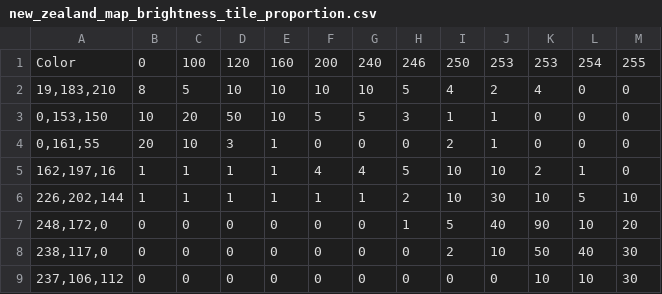
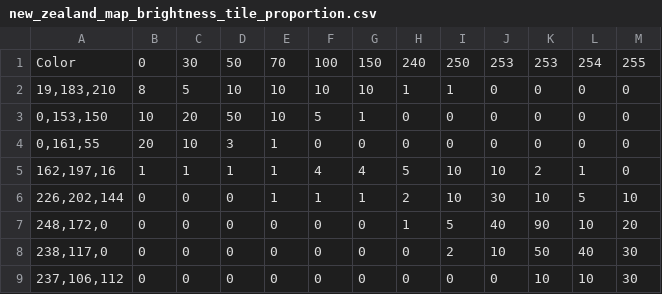
Before and after one commit to leifgehrmann/lego-art-map-generator, a CSV file: data/new_zealand_map_brightness_tile_proportion.csv, drawn as a sheet.

Commit message:
Updated New Zealand tile distribution

```diff
--- a/data/new_zealand_map_brightness_tile_proportion.csv
+++ b/data/new_zealand_map_brightness_tile_proportion.csv
@@ -1,7 +1,7 @@
-        Color,     0,      100,    120,     160,     200,    240,     246,     250,     253,     253,     254,     255
- "19,183,210",     8,       5,      10,      10,      10,     10,       5,       4,       2,       4,       0,       0
-  "0,153,150",    10,      20,      50,      10,       5,      5,       3,       1,       1,       0,       0,       0
-   "0,161,55",    20,      10,       3,       1,       0,      0,       0,       2,       1,       0,       0,       0
+        Color,     0,      30,      50,      70,     100,    150,     240,     250,     253,     253,     254,     255
+ "19,183,210",     8,       5,      10,      10,      10,     10,       1,       1,       0,       0,       0,       0
+  "0,153,150",    10,      20,      50,      10,       5,      1,       0,       0,       0,       0,       0,       0
+   "0,161,55",    20,      10,       3,       1,       0,      0,       0,       0,       0,       0,       0,       0
  "162,197,16",     1,       1,       1,       1,       4,      4,       5,      10,      10,       2,       1,       0
-"226,202,144",     1,       1,       1,       1,       1,      1,       2,      10,      30,      10,       5,      10
+"226,202,144",     0,       0,       0,       1,       1,      1,       2,      10,      30,      10,       5,      10
   "248,172,0",     0,       0,       0,       0,       0,      0,       1,       5,      40,      90,      10,      20
```
